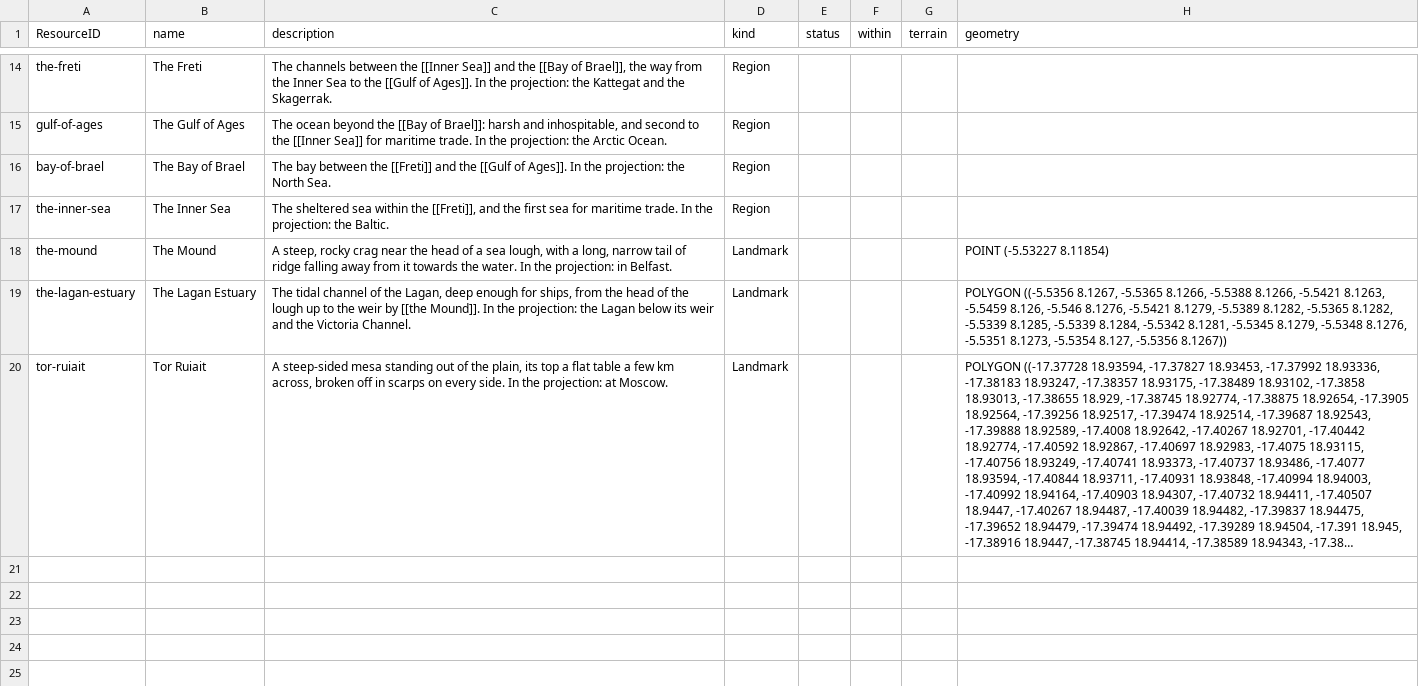
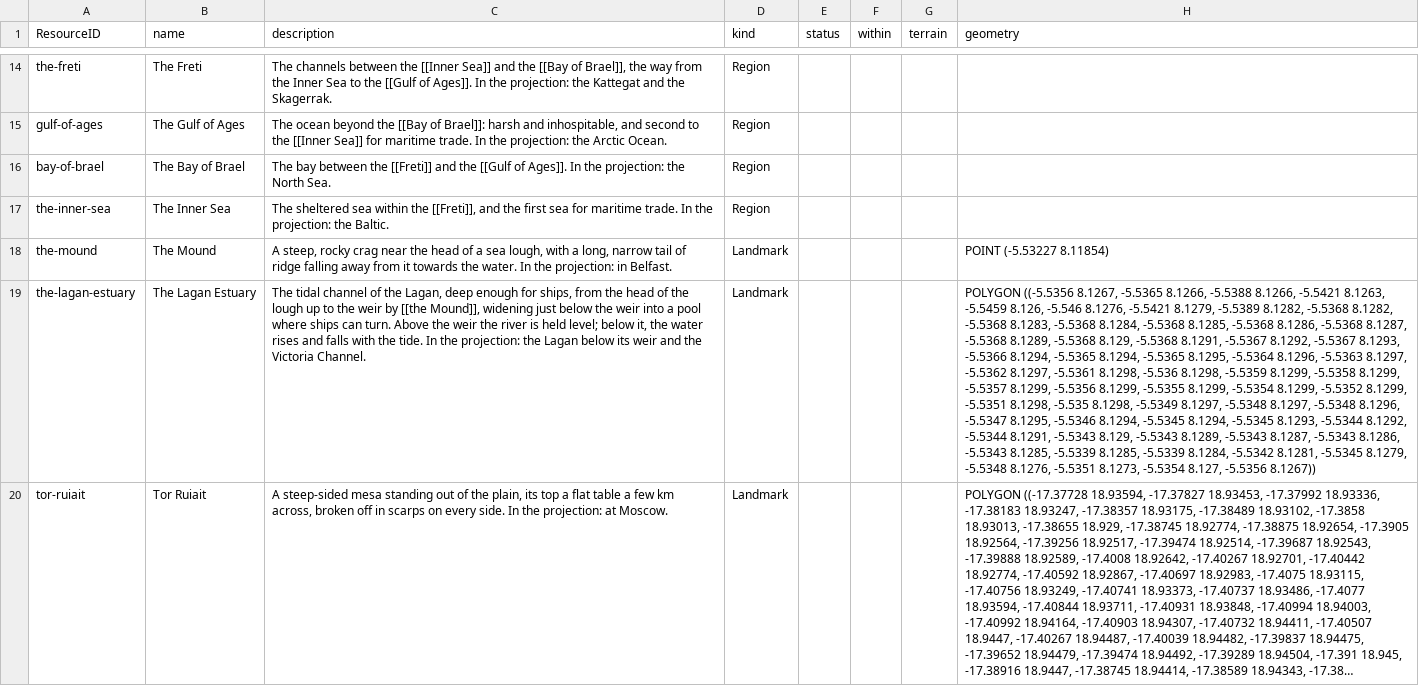
Before and after one commit to philtweir/cairn-world, a CSV file: layers/bith-na-bro/data/place.csv, drawn as a sheet; only a part is shown, gaps mark what is left out; long unchanged cells end in …; the diff names each change by its address in the sheet, - before the commit and + after, or states it on an @@ line.

```diff
--- a/layers/bith-na-bro/data/place.csv
+++ b/layers/bith-na-bro/data/place.csv
-C19 (description): …by [[the Mound]]. In the…
+C19 (description): …by [[the Mound]], widening just below the weir into a pool where ships can turn. Above the weir the river is held level; below it, the water rises and falls with the tide. In the…
-H19 (geometry): …-5.5389 8.1282, -5.5365 8.1282, -5.5339 8.1285,…
+H19 (geometry): …-5.5389 8.1282, -5.5368 8.1282, -5.5368 8.1283, -5.5368 8.1284, -5.5368 8.1285, -5.5368 8.1286, -5.5368 8.1287, -5.5368 8.1289, -5.5368 8.129, -5.5368 8.1291, -5.5367 8.1292, -5.5367 8.1293, -5.5366 8.1294, -5.5365 8.1294, -5.5365 8.1295, -5.5364 8.1296, -5.5363 8.1297, -5.5362 8.1297, -5.5361 8.1298, -5.536 8.1298, -5.5359 8.1299, -5.5358 8.1299, -5.5357 8.1299, -5.5356 8.1299, -5.5355 8.1299, -5.5354 8.1299, -5.5352 8.1299, -5.5351 8.1298, -5.535 8.1298, -5.5349 8.1297, -5.5348 8.1297, -5.5348 8.1296, -5.5347 8.1295, -5.5346 8.1294, -5.5345 8.1294, -5.5345 8.1293, -5.5344 8.1292, -5.5344 8.1291, -5.5343 8.129, -5.5343 8.1289, -5.5343 8.1287, -5.5343 8.1286, -5.5343 8.1285, -5.5339 8.1285,…
```
Also changed, not shown: layers/antenexus/data/place.csv, layers/antenexus/globe.csv, 8 other files.
